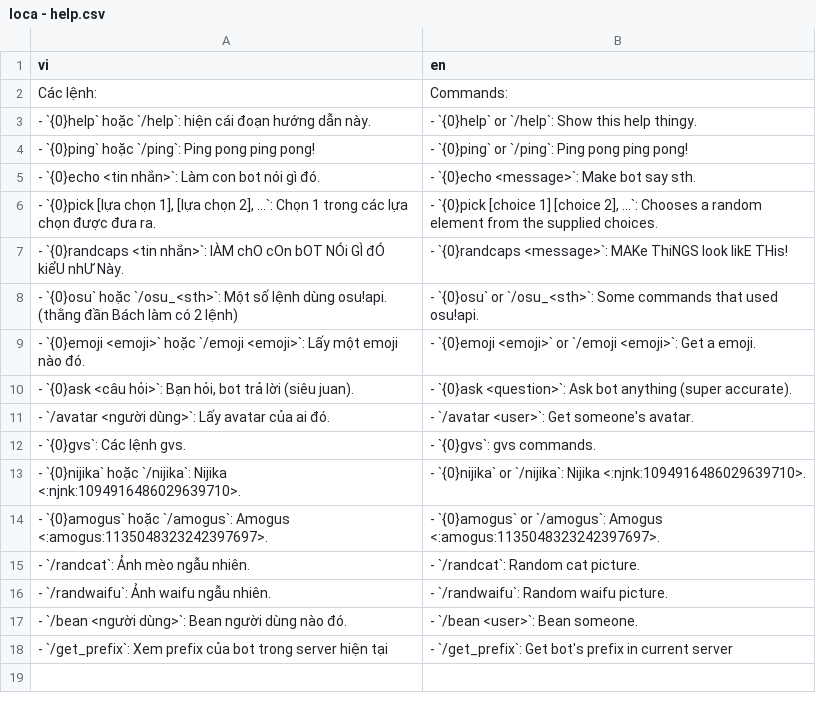
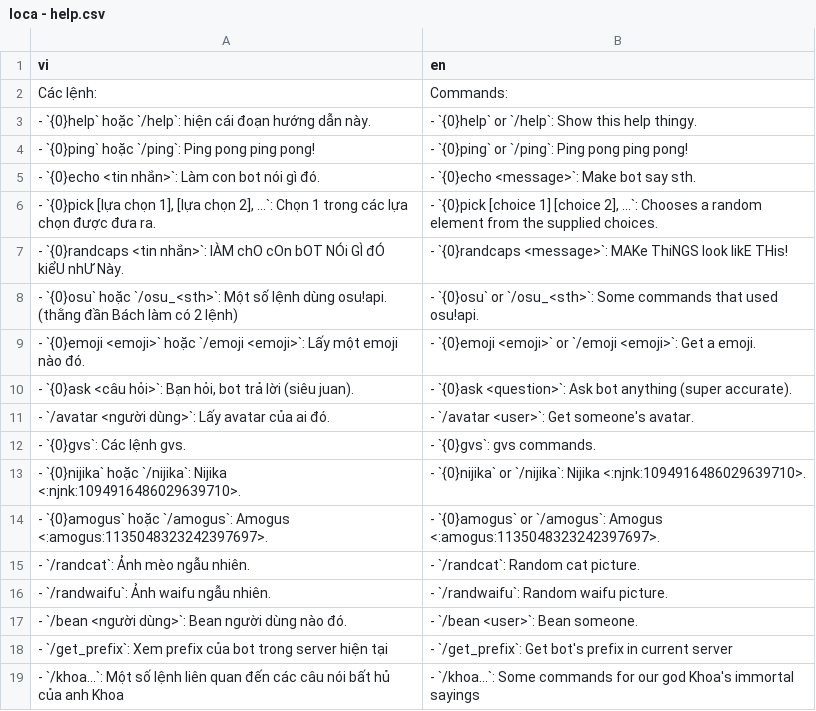
Before and after one commit to SussyGuy35/open-susbot, a CSV file: loca/loca - help.csv, drawn as a sheet.

```diff
--- a/loca/loca - help.csv
+++ b/loca/loca - help.csv
@@ -18 +18,2 @@ Các lệnh:,Commands:
 - `/get_prefix`: Xem prefix của bot trong server hiện tại,- `/get_prefix`: Get bot's prefix in current server
+- `/khoa...`: Một số lệnh liên quan đến các câu nói bất hủ của anh Khoa,- `/khoa...`: Some commands for our god Khoa's immortal sayings
```
Also changed, not shown: loca/loca - gvs.csv, loca/loca - main.csv, 4 other files.
